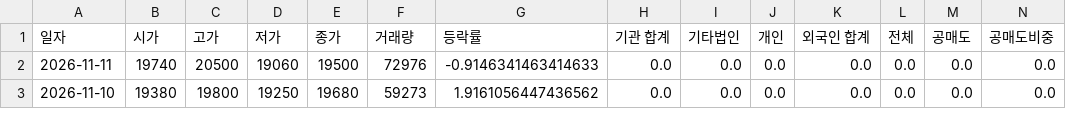
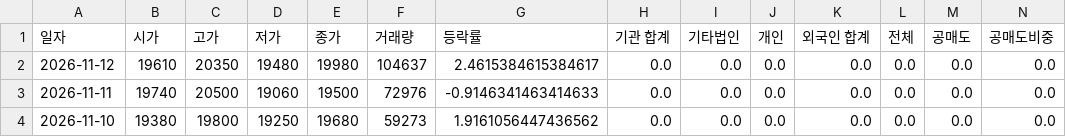
Before and after one commit to ccyun95/Broadcasting_entertainment_game_work, a CSV file: data/DearU_376300_stock_data.csv, drawn as a sheet; only a part is shown; rows hold the shown columns only; the diff names each change by its address in the sheet, - before the commit and + after, or states it on an @@ line.

```diff
--- a/data/DearU_376300_stock_data.csv
+++ b/data/DearU_376300_stock_data.csv
+row 2: 2026-11-12 | 19610 | 20350 | 19480 | 19980 | 104637 | 2.4615384615384617 | 0.0 | 0.0 | 0.0 | 0.0 | 0.0 | 0.0 | 0.0
```
Also changed, not shown: data/HYBE_352820_stock_data.csv, data/JYP_Ent._035900_stock_data.csv, 6 other files.
